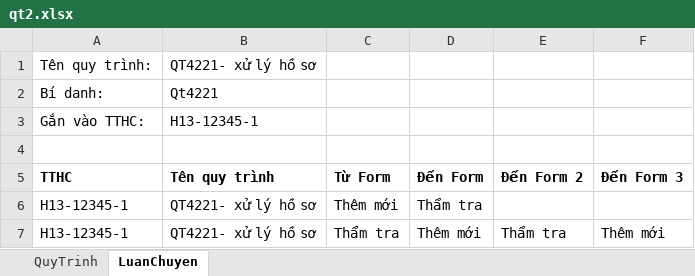
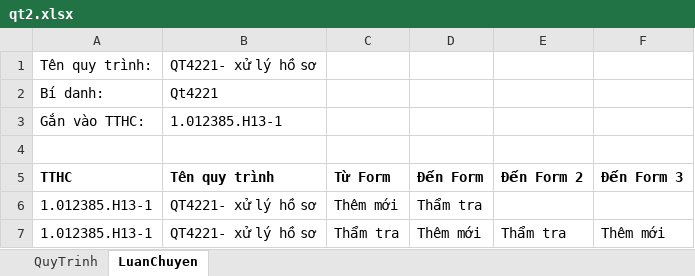
Before and after one commit to duy97ct/motcua_auto, an Excel workbook: qt2.xlsx, sheet LuanChuyen, drawn as a sheet; values as stored, in another font and other column widths than the file's, no borders; the diff names each change by its address in the sheet, - before the commit and + after, or states it on an @@ line.

```diff
--- a/qt2.xlsx (sheet LuanChuyen)
+++ b/qt2.xlsx (sheet LuanChuyen)
-B3 (Tên quy trình): H13-12345-1
+B3 (Tên quy trình): 1.012385.H13-1
-A6:A7 (TTHC): H13-12345-1
+A6:A7 (TTHC): 1.012385.H13-1
```
Also changed, not shown: data.xlsx, 2 other files.
